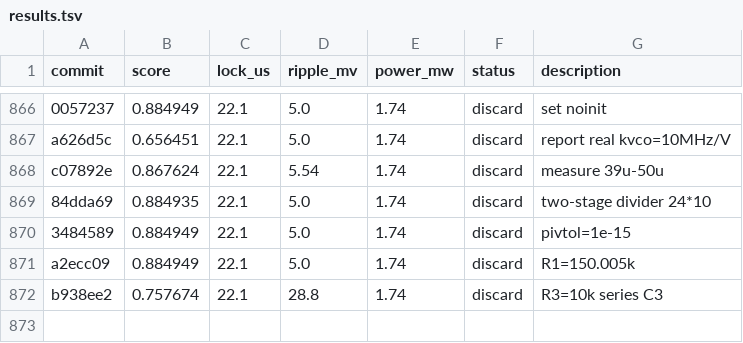
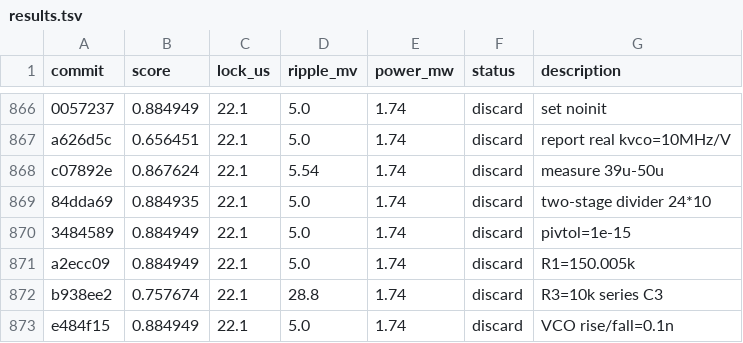
Before and after one commit to edonD/pll-challenge, a TSV file: results.tsv, drawn as a sheet; only a part is shown, gaps mark what is left out; the diff names each change by its address in the sheet, - before the commit and + after, or states it on an @@ line.

Commit message:
revert: VCO rise/fall=0.1n, same

```diff
--- a/results.tsv
+++ b/results.tsv
+row 873: e484f15 | 0.884949 | 22.1 | 5.0 | 1.74 | discard | VCO rise/fall=0.1n
```
Also changed, not shown: 1 other file.
